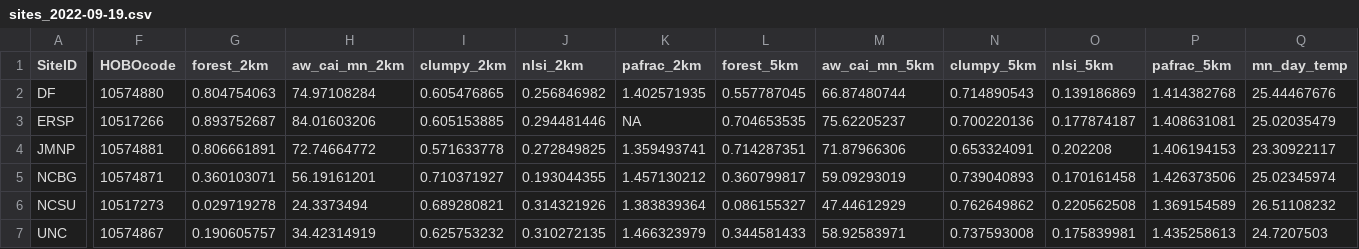
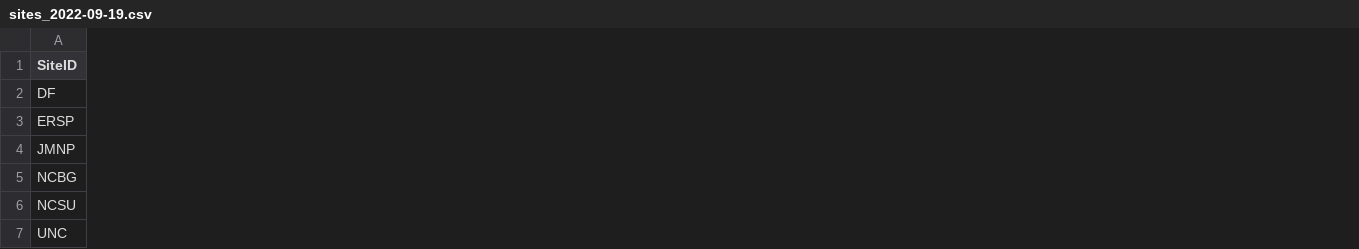
Before and after one commit to IREdwards27/arths-on-landscapes, a CSV file: data/sites_2022-09-19.csv, drawn as a sheet; only a part is shown, gaps mark what is left out; the diff covers the shown part only; the diff names each change by its address in the sheet, - before the commit and + after, or states it on an @@ line.

Commit message:
code and data prep

```diff
--- a/data/sites_2022-09-19.csv
+++ b/data/sites_2022-09-19.csv
-column F (HOBOcode), rows 2-7: 10574880 | 10517266 | 10574881 | 10574871 | 10517273 | 10574867
-column G (forest_2km), rows 2-7: 0.804754063 | 0.893752687 | 0.806661891 | 0.360103071 | 0.029719278 | 0.190605757
-column H (aw_cai_mn_2km), rows 2-7: 74.97108284 | 84.01603206 | 72.74664772 | 56.19161201 | 24.3373494 | 34.42314919
-column I (clumpy_2km), rows 2-7: 0.605476865 | 0.605153885 | 0.571633778 | 0.710371927 | 0.689280821 | 0.625753232
-column J (nlsi_2km), rows 2-7: 0.256846982 | 0.294481446 | 0.272849825 | 0.193044355 | 0.314321926 | 0.310272135
-column K (pafrac_2km), rows 2-7: 1.402571935 | NA | 1.359493741 | 1.457130212 | 1.383839364 | 1.466323979
-column L (forest_5km), rows 2-7: 0.557787045 | 0.704653535 | 0.714287351 | 0.360799817 | 0.086155327 | 0.344581433
-column M (aw_cai_mn_5km), rows 2-7: 66.87480744 | 75.62205237 | 71.87966306 | 59.09293019 | 47.44612929 | 58.92583971
-column N (clumpy_5km), rows 2-7: 0.714890543 | 0.700220136 | 0.653324091 | 0.739040893 | 0.762649862 | 0.737593008
-column O (nlsi_5km), rows 2-7: 0.139186869 | 0.177874187 | 0.202208 | 0.170161458 | 0.220562508 | 0.175839981
-column P (pafrac_5km), rows 2-7: 1.414382768 | 1.408631081 | 1.406194153 | 1.426373506 | 1.369154589 | 1.435258613
-column Q (mn_day_temp), rows 2-7: 25.44467676 | 25.02035479 | 23.30922117 | 25.02345974 | 26.51108232 | 24.7207503
```
Also changed, not shown: 6 removed columns elsewhere in this file, 4 other files.
